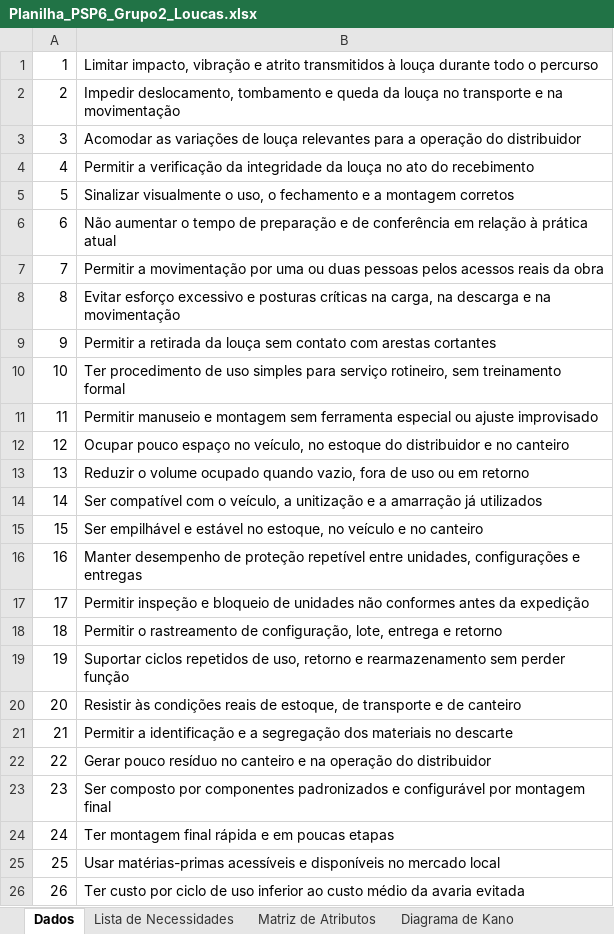
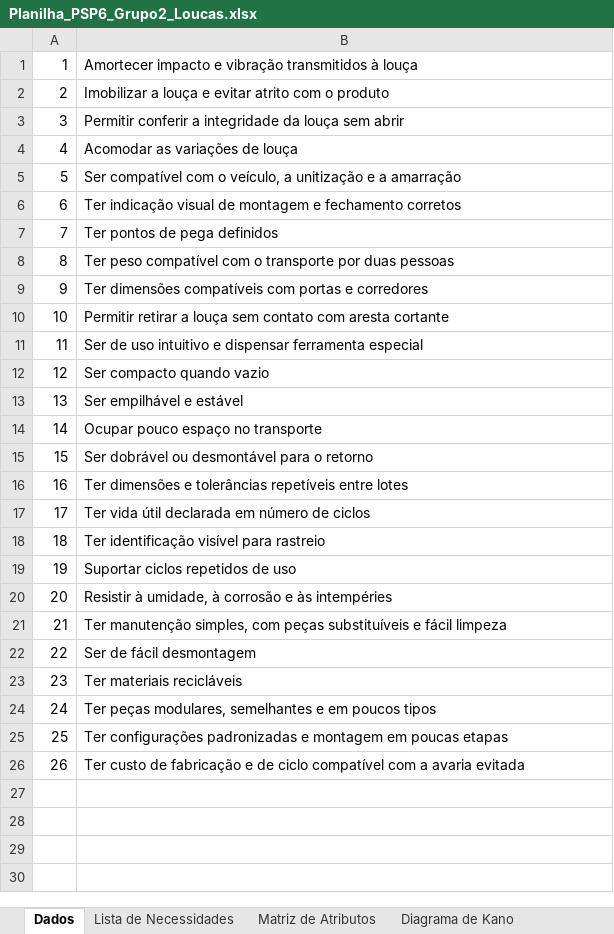
Before and after one commit to fastphoenixx/produto-psp6-unb, an Excel workbook: Eng Produto/Entregas/planilha/Planilha_PSP6_Grupo2_Loucas.xlsx, sheet Dados, drawn as a sheet; values as stored, in another font and other column widths than the file's, no borders; the diff names each change by its address in the sheet, - before the commit and + after, or states it on an @@ line.

```diff
--- a/Eng Produto/Entregas/planilha/Planilha_PSP6_Grupo2_Loucas.xlsx (sheet Dados)
+++ b/Eng Produto/Entregas/planilha/Planilha_PSP6_Grupo2_Loucas.xlsx (sheet Dados)
-B1: Limitar impacto, vibração e atrito transmitidos à louça durante todo o percurso
+B1: Amortecer impacto e vibração transmitidos à louça
-B2: Impedir deslocamento, tombamento e queda da louça no transporte e na movimentação
+B2: Imobilizar a louça e evitar atrito com o produto
-B3: Acomodar as variações de louça relevantes para a operação do distribuidor
+B3: Permitir conferir a integridade da louça sem abrir
-B4: Permitir a verificação da integridade da louça no ato do recebimento
+B4: Acomodar as variações de louça
-B5: Sinalizar visualmente o uso, o fechamento e a montagem corretos
+B5: Ser compatível com o veículo, a unitização e a amarração
-B6: Não aumentar o tempo de preparação e de conferência em relação à prática atual
+B6: Ter indicação visual de montagem e fechamento corretos
-B7: Permitir a movimentação por uma ou duas pessoas pelos acessos reais da obra
+B7: Ter pontos de pega definidos
-B8: Evitar esforço excessivo e posturas críticas na carga, na descarga e na movimentação
+B8: Ter peso compatível com o transporte por duas pessoas
-B9: Permitir a retirada da louça sem contato com arestas cortantes
+B9: Ter dimensões compatíveis com portas e corredores
-B10: Ter procedimento de uso simples para serviço rotineiro, sem treinamento formal
+B10: Permitir retirar a louça sem contato com aresta cortante
-B11: Permitir manuseio e montagem sem ferramenta especial ou ajuste improvisado
+B11: Ser de uso intuitivo e dispensar ferramenta especial
-B12: Ocupar pouco espaço no veículo, no estoque do distribuidor e no canteiro
+B12: Ser compacto quando vazio
-B13: Reduzir o volume ocupado quando vazio, fora de uso ou em retorno
+B13: Ser empilhável e estável
-B14: Ser compatível com o veículo, a unitização e a amarração já utilizados
+B14: Ocupar pouco espaço no transporte
-B15: Ser empilhável e estável no estoque, no veículo e no canteiro
+B15: Ser dobrável ou desmontável para o retorno
-B16: Manter desempenho de proteção repetível entre unidades, configurações e entregas
+B16: Ter dimensões e tolerâncias repetíveis entre lotes
-B17: Permitir inspeção e bloqueio de unidades não conformes antes da expedição
+B17: Ter vida útil declarada em número de ciclos
-B18: Permitir o rastreamento de configuração, lote, entrega e retorno
+B18: Ter identificação visível para rastreio
-B19: …repetidos de uso, retorno e rearmazenamento sem perder função
+B19: …repetidos de uso
-B20: Resistir às condições reais de estoque, de transporte e de canteiro
+B20: Resistir à umidade, à corrosão e às intempéries
-B21: Permitir a identificação e a segregação dos materiais no descarte
+B21: Ter manutenção simples, com peças substituíveis e fácil limpeza
-B22: Gerar pouco resíduo no canteiro e na operação do distribuidor
+B22: Ser de fácil desmontagem
-B23: Ser composto por componentes padronizados e configurável por montagem final
+B23: Ter materiais recicláveis
-B24: Ter montagem final rápida e em poucas etapas
+B24: Ter peças modulares, semelhantes e em poucos tipos
-B25: Usar matérias-primas acessíveis e disponíveis no mercado local
+B25: Ter configurações padronizadas e montagem em poucas etapas
-B26: Ter custo por ciclo de uso inferior ao custo médio da avaria evitada
+B26: Ter custo de fabricação e de ciclo compatível com a avaria evitada
```
Also changed, not shown: sheet Diagrama de Mudge, sheet Diagrama de Pareto, sheet Diagrama de Kano.
